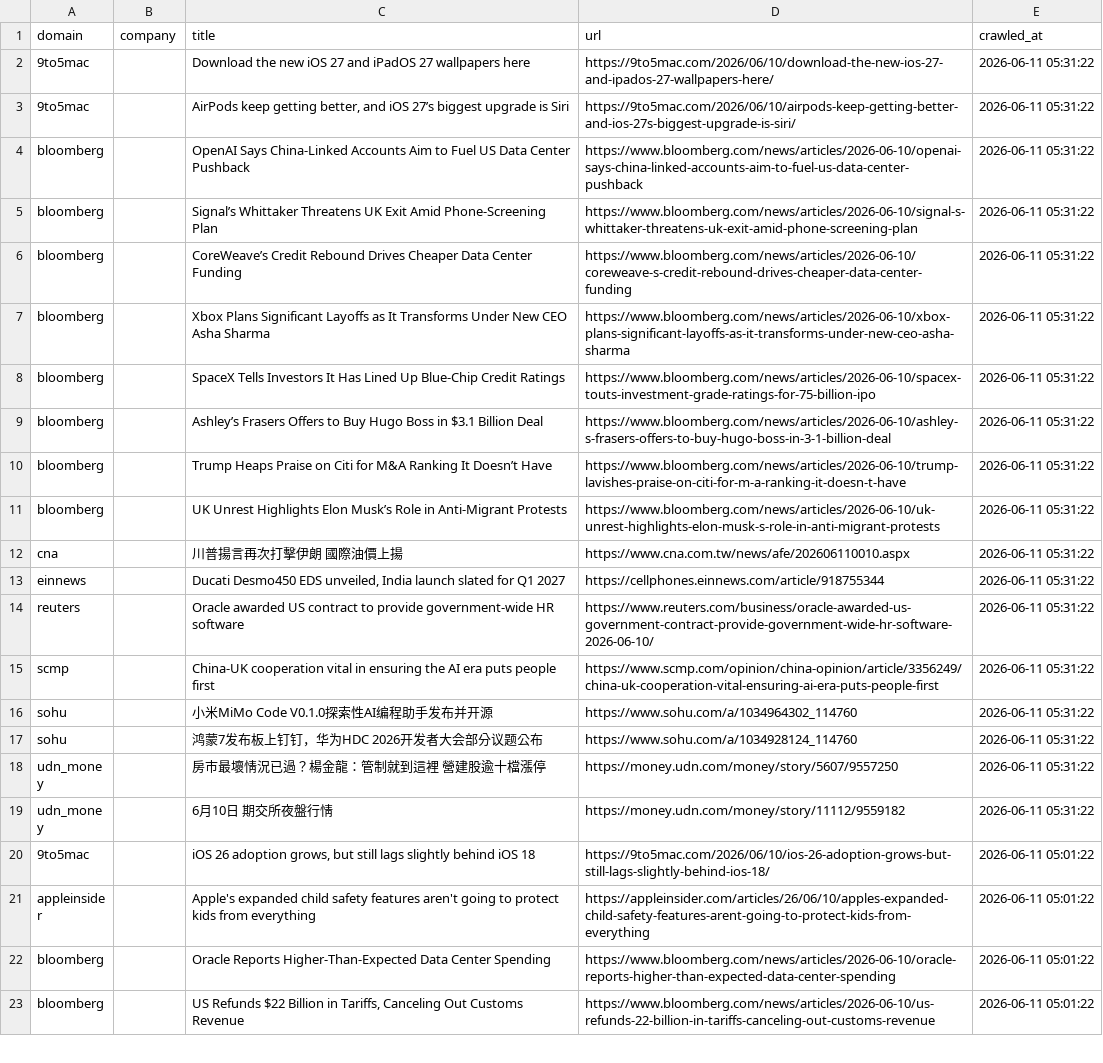
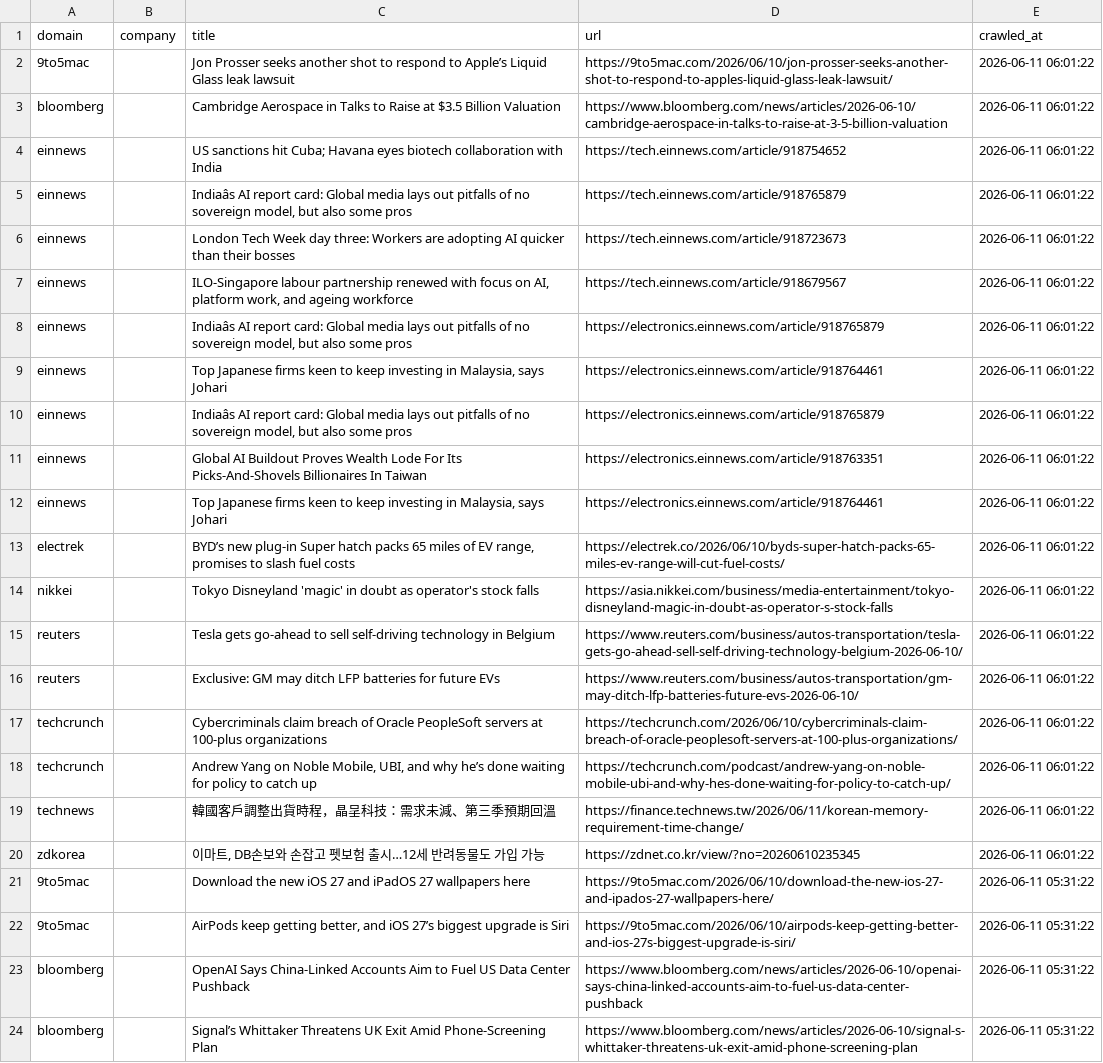
Before and after one commit to levelupup/news_crawler, a CSV file: data/recent.csv, drawn as a sheet; only a part is shown; the shorter side is filled out with more unchanged rows; the diff names each change by its address in the sheet, - before the commit and + after, or states it on an @@ line.

```diff
--- a/data/recent.csv
+++ b/data/recent.csv
+row 2: 9to5mac |  | Jon Prosser seeks another shot to respond to Apple’s Liquid Glass leak lawsuit | https://9to5mac.com/2026/06/10/jon-prosser-seeks-another-shot-to-respond-to-apples-liquid-glass-leak-lawsuit/ | 2026-06-11 06:01:22
+row 3: bloomberg |  | Cambridge Aerospace in Talks to Raise at $3.5 Billion Valuation | https://www.bloomberg.com/news/articles/2026-06-10/cambridge-aerospace-in-talks-to-raise-at-3-5-billion-valuation | 2026-06-11 06:01:22
+row 4: einnews |  | US sanctions hit Cuba; Havana eyes biotech collaboration with India | https://tech.einnews.com/article/918754652 | 2026-06-11 06:01:22
+row 5: einnews |  | Indiaâs AI report card: Global media lays out pitfalls of no sovereign model, but also some pros | https://tech.einnews.com/article/918765879 | 2026-06-11 06:01:22
+row 6: einnews |  | London Tech Week day three: Workers are adopting AI quicker than their bosses | https://tech.einnews.com/article/918723673 | 2026-06-11 06:01:22
+row 7: einnews |  | ILO-Singapore labour partnership renewed with focus on AI, platform work, and ageing workforce | https://tech.einnews.com/article/918679567 | 2026-06-11 06:01:22
+row 8: einnews |  | Indiaâs AI report card: Global media lays out pitfalls of no sovereign model, but also some pros | https://electronics.einnews.com/article/918765879 | 2026-06-11 06:01:22
+row 9: einnews |  | Top Japanese firms keen to keep investing in Malaysia, says Johari | https://electronics.einnews.com/article/918764461 | 2026-06-11 06:01:22
+row 10: einnews |  | Indiaâs AI report card: Global media lays out pitfalls of no sovereign model, but also some pros | https://electronics.einnews.com/article/918765879 | 2026-06-11 06:01:22
+row 11: einnews |  | Global AI Buildout Proves Wealth Lode For Its Picks-And-Shovels Billionaires In Taiwan | https://electronics.einnews.com/article/918763351 | 2026-06-11 06:01:22
+row 12: einnews |  | Top Japanese firms keen to keep investing in Malaysia, says Johari | https://electronics.einnews.com/article/918764461 | 2026-06-11 06:01:22
+row 13: electrek |  | BYD’s new plug-in Super hatch packs 65 miles of EV range, promises to slash fuel costs | https://electrek.co/2026/06/10/byds-super-hatch-packs-65-miles-ev-range-will-cut-fuel-costs/ | 2026-06-11 06:01:22
+row 14: nikkei |  | Tokyo Disneyland 'magic' in doubt as operator's stock falls | https://asia.nikkei.com/business/media-entertainment/tokyo-disneyland-magic-in-doubt-as-operator-s-stock-falls | 2026-06-11 06:01:22
+row 15: reuters |  | Tesla gets go-ahead to sell self-driving technology in Belgium | https://www.reuters.com/business/autos-transportation/tesla-gets-go-ahead-sell-self-driving-technology-belgium-2026-06-10/ | 2026-06-11 06:01:22
+row 16: reuters |  | Exclusive: GM may ditch LFP batteries for future EVs | https://www.reuters.com/business/autos-transportation/gm-may-ditch-lfp-batteries-future-evs-2026-06-10/ | 2026-06-11 06:01:22
+row 17: techcrunch |  | Cybercriminals claim breach of Oracle PeopleSoft servers at 100-plus organizations | https://techcrunch.com/2026/06/10/cybercriminals-claim-breach-of-oracle-peoplesoft-servers-at-100-plus-organizations/ | 2026-06-11 06:01:22
+row 18: techcrunch |  | Andrew Yang on Noble Mobile, UBI, and why he’s done waiting for policy to catch up | https://techcrunch.com/podcast/andrew-yang-on-noble-mobile-ubi-and-why-hes-done-waiting-for-policy-to-catch-up/ | 2026-06-11 06:01:22
+row 19: technews |  | 韓國客戶調整出貨時程，晶呈科技：需求未減、第三季預期回溫 | https://finance.technews.tw/2026/06/11/korean-memory-requirement-time-change/ | 2026-06-11 06:01:22
+row 20: zdkorea |  | 이마트, DB손보와 손잡고 펫보험 출시…12세 반려동물도 가입 가능 | https://zdnet.co.kr/view/?no=20260610235345 | 2026-06-11 06:01:22
```
Also changed, not shown: 3 other files.
